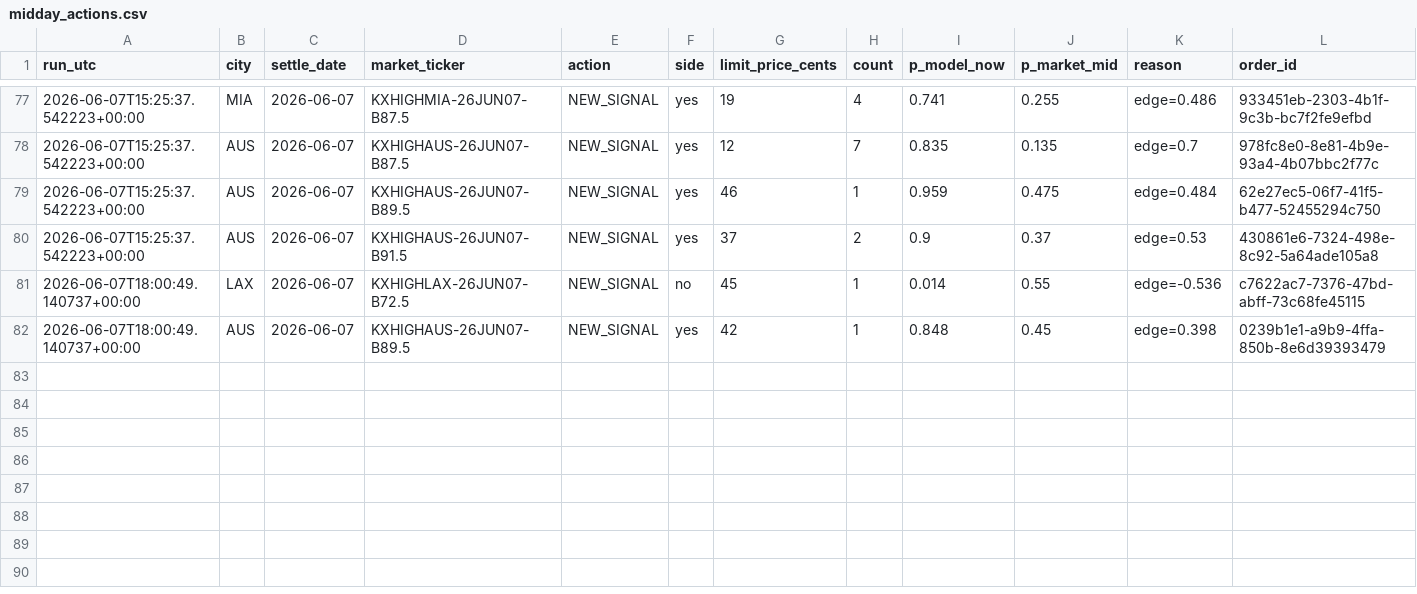
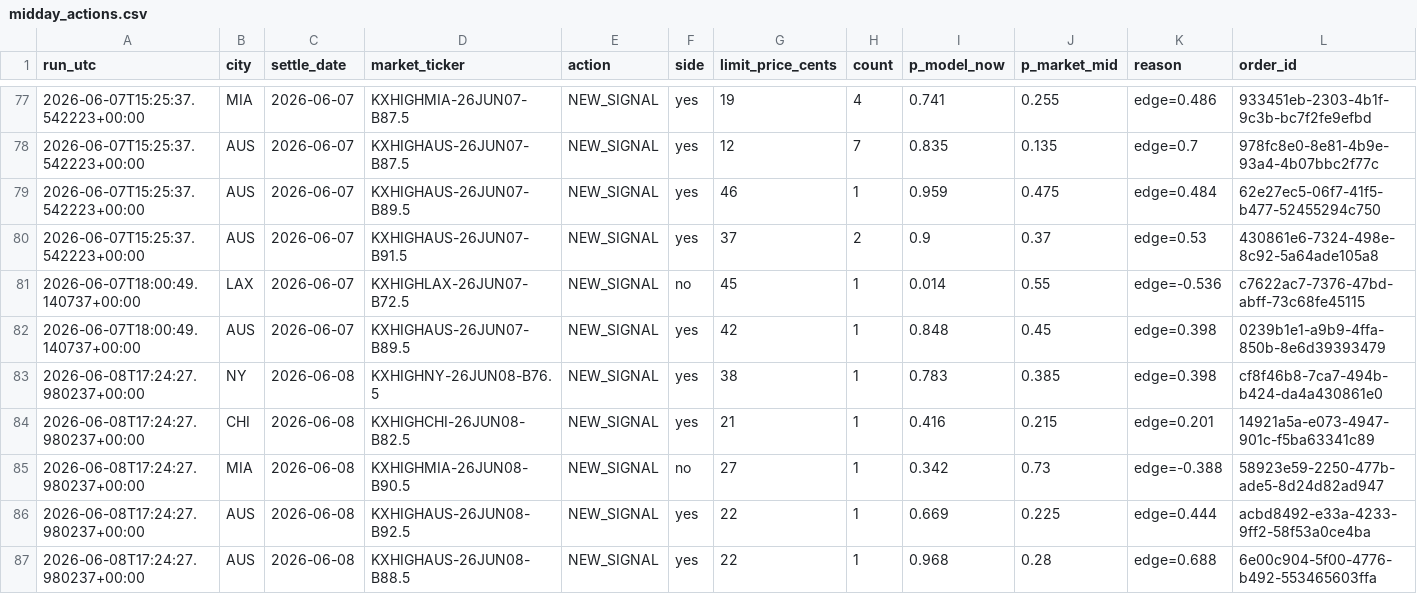
Before and after one commit to juliettemorrell/kalshi-test, a CSV file: data/midday_actions.csv, drawn as a sheet; only a part is shown, gaps mark what is left out; rows hold the shown columns only; the diff names each change by its address in the sheet, - before the commit and + after, or states it on an @@ line.

Commit message:
midday 2026-06-08T17:25:54

```diff
--- a/data/midday_actions.csv
+++ b/data/midday_actions.csv
+row 83: 2026-06-08T17:24:27.980237+00:00 | NY | 2026-06-08 | KXHIGHNY-26JUN08-B76.5 | NEW_SIGNAL | yes | 38 | 1 | 0.783 | 0.385 | edge=0.398 | cf8f46b8-7ca7-494b-b424-da4a430861e0
+row 84: 2026-06-08T17:24:27.980237+00:00 | CHI | 2026-06-08 | KXHIGHCHI-26JUN08-B82.5 | NEW_SIGNAL | yes | 21 | 1 | 0.416 | 0.215 | edge=0.201 | 14921a5a-e073-4947-901c-f5ba63341c89
+row 85: 2026-06-08T17:24:27.980237+00:00 | MIA | 2026-06-08 | KXHIGHMIA-26JUN08-B90.5 | NEW_SIGNAL | no | 27 | 1 | 0.342 | 0.73 | edge=-0.388 | 58923e59-2250-477b-ade5-8d24d82ad947
+row 86: 2026-06-08T17:24:27.980237+00:00 | AUS | 2026-06-08 | KXHIGHAUS-26JUN08-B92.5 | NEW_SIGNAL | yes | 22 | 1 | 0.669 | 0.225 | edge=0.444 | acbd8492-e33a-4233-9ff2-58f53a0ce4ba
+row 87: 2026-06-08T17:24:27.980237+00:00 | AUS | 2026-06-08 | KXHIGHAUS-26JUN08-B88.5 | NEW_SIGNAL | yes | 22 | 1 | 0.968 | 0.28 | edge=0.688 | 6e00c904-5f00-4776-b492-553465603ffa
```
